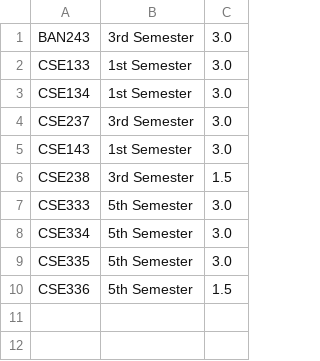
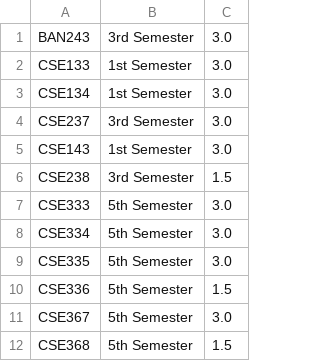
Before and after one commit to mastersunny/Tabulation, a CSV file: dataset/course.csv, drawn as a sheet; the diff names each change by its address in the sheet, - before the commit and + after, or states it on an @@ line.

```diff
--- a/dataset/course.csv
+++ b/dataset/course.csv
+row 11: CSE367 | 5th Semester | 3.0
+row 12: CSE368 | 5th Semester | 1.5
```
Also changed, not shown: 12 other files.
